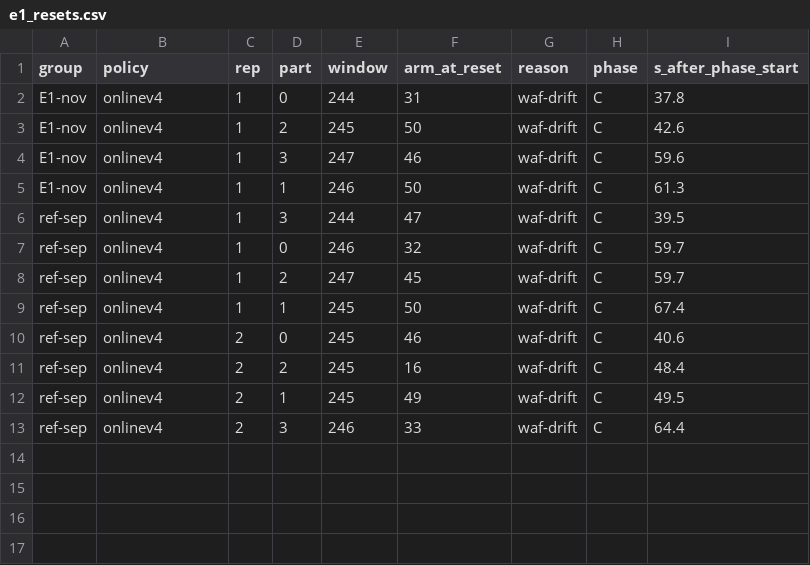
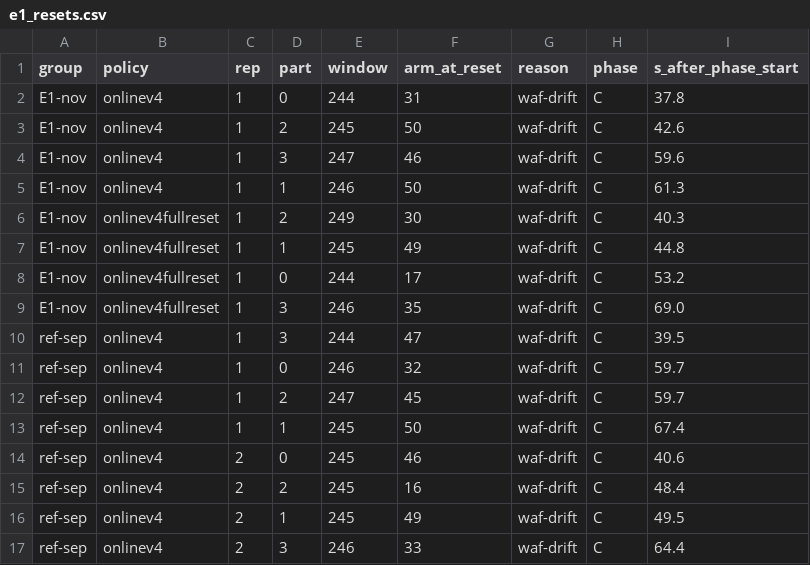
Before and after one commit to oyeong011/iCAT-experiments, a CSV file: result/revision-gocom-20261123/e1_resets.csv, drawn as a sheet; the diff names each change by its address in the sheet, - before the commit and + after, or states it on an @@ line.

```diff
--- a/result/revision-gocom-20261123/e1_resets.csv
+++ b/result/revision-gocom-20261123/e1_resets.csv
+row 6: E1-nov | onlinev4fullreset | 1 | 2 | 249 | 30 | waf-drift | C | 40.3
+row 7: E1-nov | onlinev4fullreset | 1 | 1 | 245 | 49 | waf-drift | C | 44.8
+row 8: E1-nov | onlinev4fullreset | 1 | 0 | 244 | 17 | waf-drift | C | 53.2
+row 9: E1-nov | onlinev4fullreset | 1 | 3 | 246 | 35 | waf-drift | C | 69.0
```
Also changed, not shown: result/revision-gocom-20261123/e1_phases.csv, result/revision-gocom-20261123/e1_recovery.csv, 4 other files.
